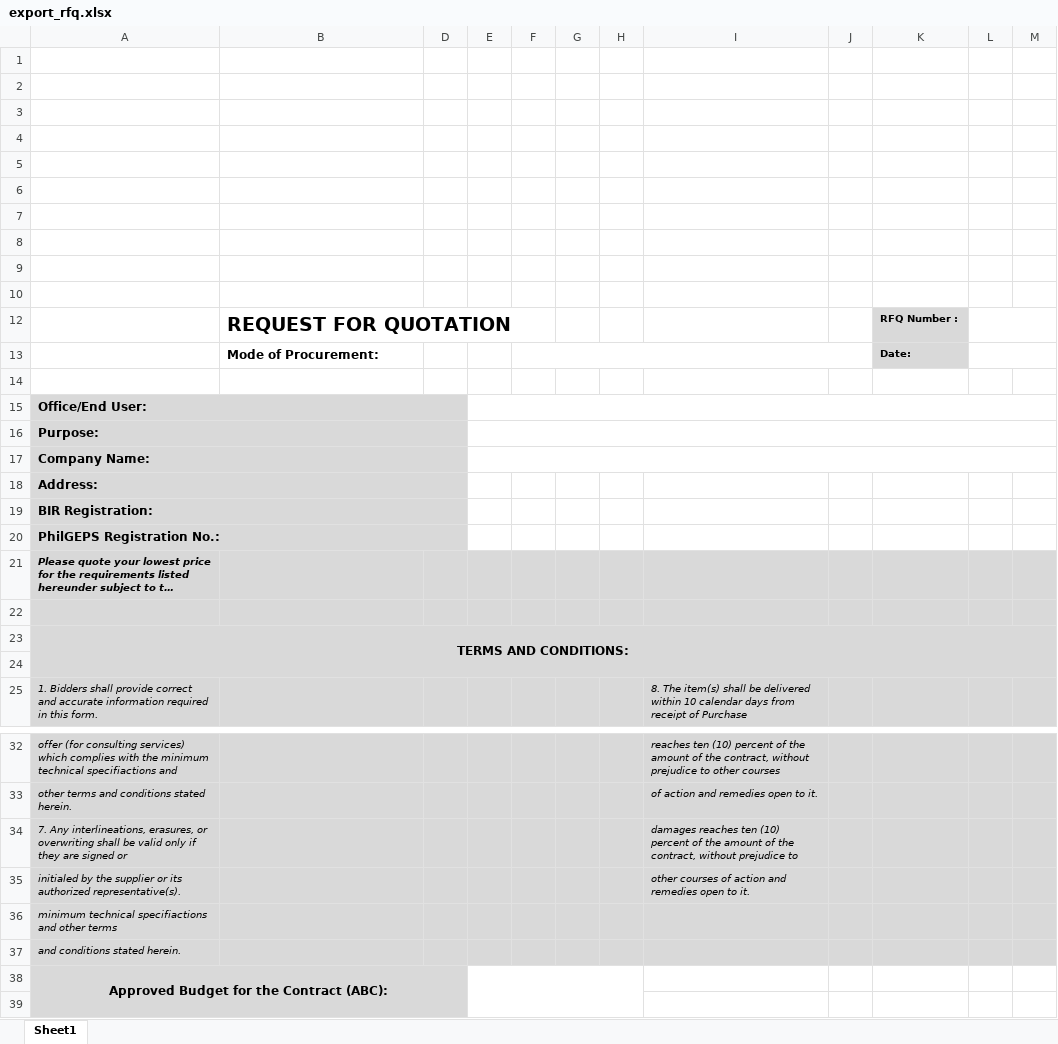
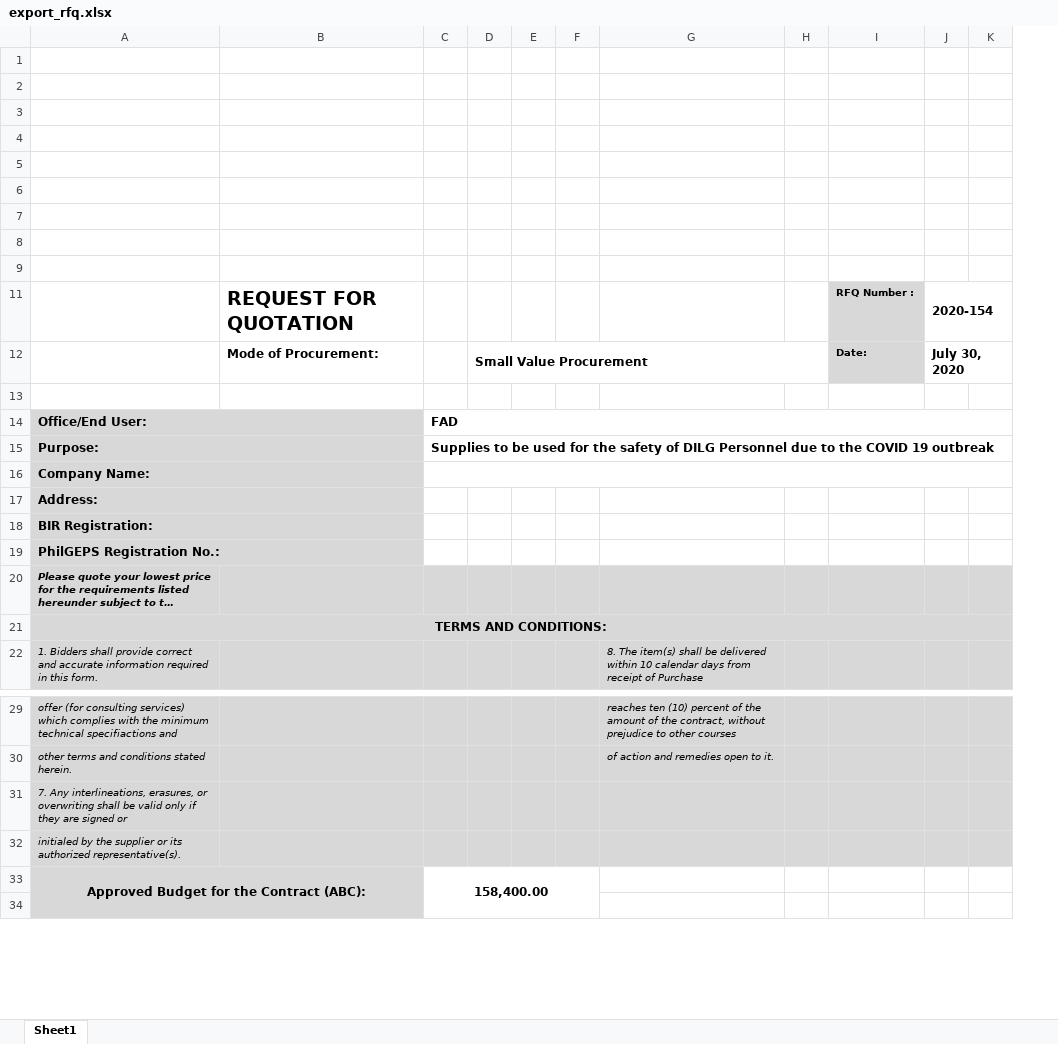
Before and after one commit to princezhian19/fas2020, an Excel workbook: library/export_rfq.xlsx, sheet Sheet1, drawn as a sheet; only a part is shown, gaps mark what is left out; long unchanged cells end in …; values as stored, in another font and other column widths than the file's, no borders; charts and pictures not drawn; removed rows and columns are numbered as before the commit, all else as after; the diff names each change by its address in the sheet, - before the commit and + after, or states it on an @@ line.

```diff
--- a/library/export_rfq.xlsx (sheet Sheet1)
+++ b/library/export_rfq.xlsx (sheet Sheet1)
-column D, empty
+row 11:  | REQUEST FOR QUOTATION |  |  |  |  |  |  | RFQ Number : | 2020-154
+row 12:  | Mode of Procurement: |  | Small Value Procurement |  |  |  |  | Date: | July 30, 2020
-row 12:  | REQUEST FOR QUOTATION |  |  |  |  |  |  |  | RFQ Number :
-row 13:  | Mode of Procurement: |  |  |  |  |  |  |  | Date:
-row 14: (empty)
-C14: (empty)
+C14: FAD
-C15: (empty)
+C15: Supplies to be used for the safety of DILG Personnel due to the COVID 19 outbreak
-row 22: (empty)
-row 24: (empty)
-G31: damages reaches ten (10) percent of the amount of the contract, without prejudice to
+G31: (empty)
-G32: other courses of action and remedies open to it.
+G32: (empty)
-row 36: minimum technical specifiactions and other terms
-row 37: and conditions stated herein.
-C33: (empty)
+C33: 158,400.00
```
Also changed, not shown: hidden cells, charts or pictures, 2 other files.
